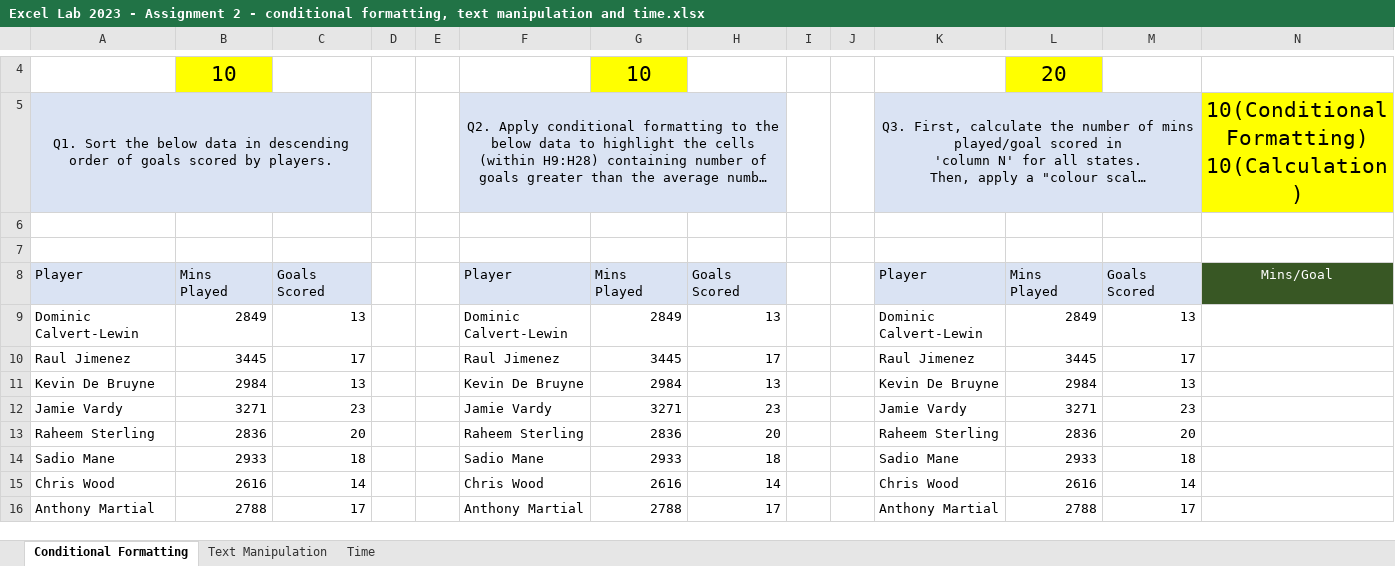
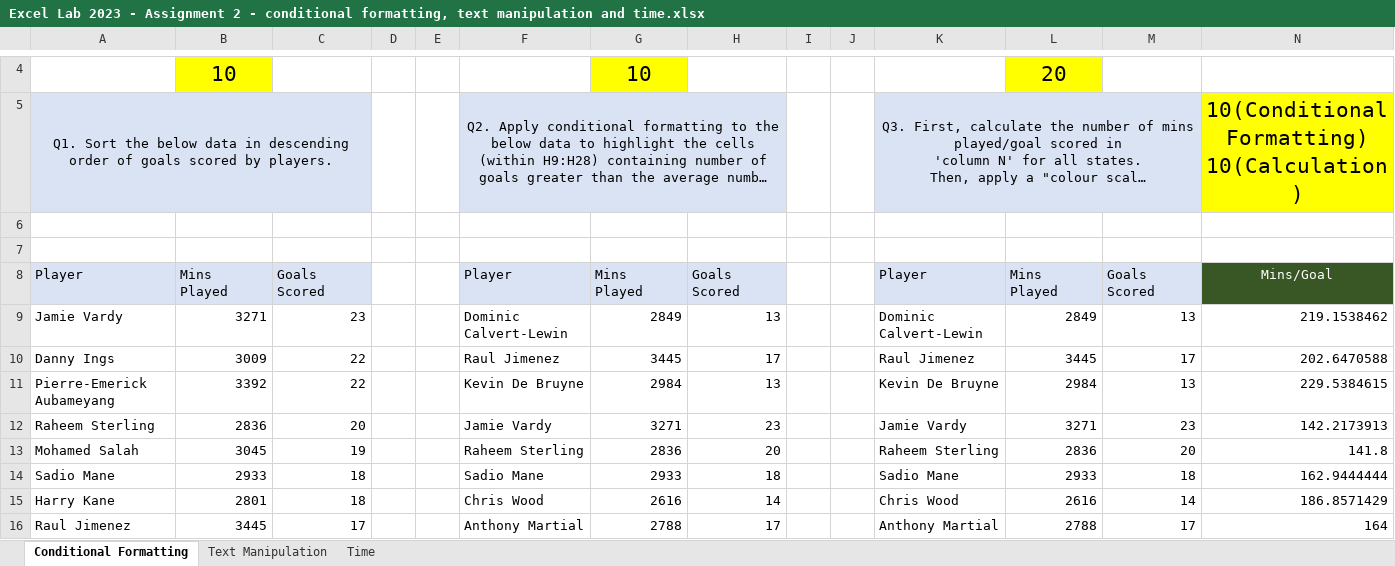
Before and after one commit to humnasul/mis201, an Excel workbook: assignments/Excel Lab 2023 - Assignment 2 - conditional formatting, text manipulation and time.xlsx, sheet Conditional Formatting, drawn as a sheet; only a part is shown, gaps mark what is left out; long unchanged cells end in …; values as stored, in another font and other column widths than the file's, no borders; conditional formats and table styles not drawn; removed rows and columns are numbered as before the commit, all else as after; the diff covers the shown part only; the diff names each change by its address in the sheet, - before the commit and + after, or states it on an @@ line.

Commit message:
updated and finished assignment 2 <3

```diff
--- a/assignments/Excel Lab 2023 - Assignment 2 - conditional formatting, text manipulation and time.xlsx (sheet Conditional Formatting)
+++ b/assignments/Excel Lab 2023 - Assignment 2 - conditional formatting, text manipulation and time.xlsx (sheet Conditional Formatting)
-A9: Dominic Calvert-Lewin
+A9: Jamie Vardy
-B9: 2849
+B9: 3271
-C9: 13
+C9: 23
-N9: (empty)
+N9: 219.1538462
-A10: Raul Jimenez
+A10: Danny Ings
-B10: 3445
+B10: 3009
-C10: 17
+C10: 22
-N10: (empty)
+N10: 202.6470588
-A11: Kevin De Bruyne
+A11: Pierre-Emerick Aubameyang
-B11: 2984
+B11: 3392
-C11: 13
+C11: 22
-N11: (empty)
+N11: 229.5384615
-row 12: Jamie Vardy | 3271 | 23 |  |  | Jamie Vardy | 3271 | 23 |  |  | Jamie Vardy | 3271 | 23
-F12: Raheem Sterling
+F12: Jamie Vardy
-G12: 2836
+G12: 3271
-H12: 20
+H12: 23
-K12: Raheem Sterling
+K12: Jamie Vardy
-L12: 2836
+L12: 3271
-M12: 20
+M12: 23
-N12: (empty)
+N12: 142.2173913
+row 13: Mohamed Salah | 3045 | 19 |  |  | Raheem Sterling | 2836 | 20 |  |  | Raheem Sterling | 2836 | 20 | 141.8
-N14: (empty)
+N14: 162.9444444
-A15: Chris Wood
+A15: Harry Kane
-B15: 2616
+B15: 2801
-C15: 14
+C15: 18
-N15: (empty)
+N15: 186.8571429
-A16: Anthony Martial
+A16: Raul Jimenez
-B16: 2788
+B16: 3445
-N16: (empty)
+N16: 164
```
Also changed, not shown: 2 added rows, 1 removed row and 42 edited cells elsewhere in this sheet, sheet Text Manipulation, sheet Time.
